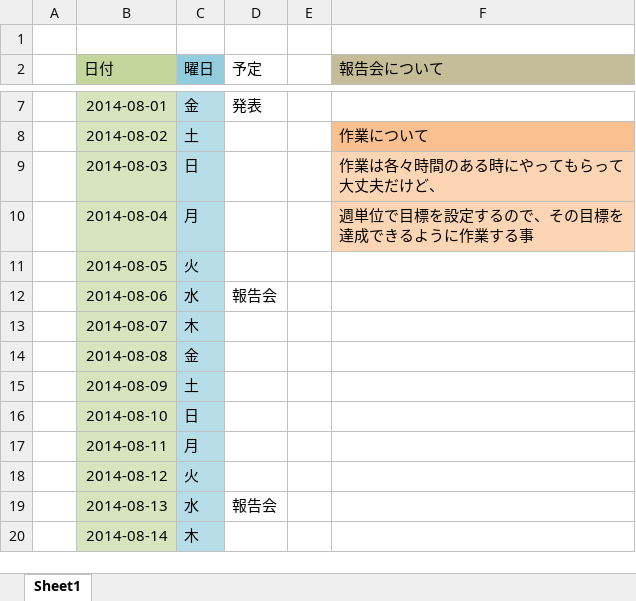
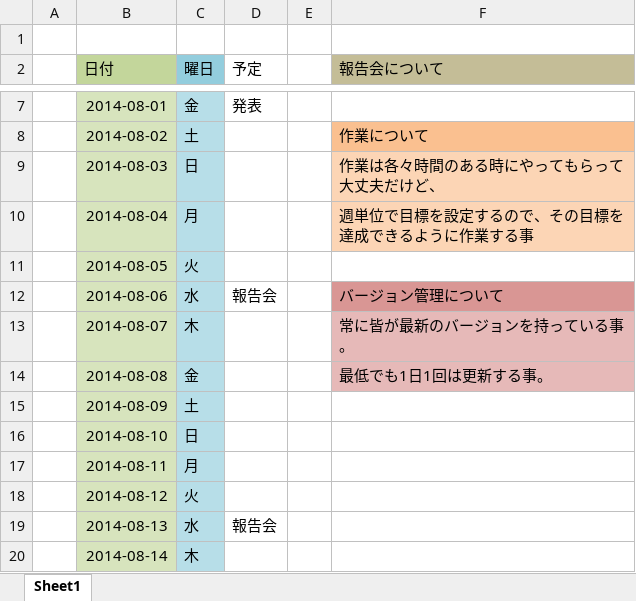
Before and after one commit to potohu9/Survior, an Excel workbook: Docs/予定表.xlsx, sheet Sheet1, drawn as a sheet; only a part is shown, gaps mark what is left out; values as stored, in another font and other column widths than the file's, no borders; the diff names each change by its address in the sheet, - before the commit and + after, or states it on an @@ line.

Commit message:
予定表更新
とりあえず、いろいろな注意書きを書いといた。
チーム内ルール的な？

```diff
--- a/Docs/予定表.xlsx (sheet Sheet1)
+++ b/Docs/予定表.xlsx (sheet Sheet1)
-F12 (報告会について): (empty)
+F12 (報告会について): バージョン管理について
-F12 fill: none
+F12 fill: #D99694
-F13 (報告会について): (empty)
+F13 (報告会について): 常に皆が最新のバージョンを持っている事。
-F13:F14 fill: none
+F13:F14 fill: #E6B9B8
-F14 (報告会について): (empty)
+F14 (報告会について): 最低でも1日1回は更新する事。
```
